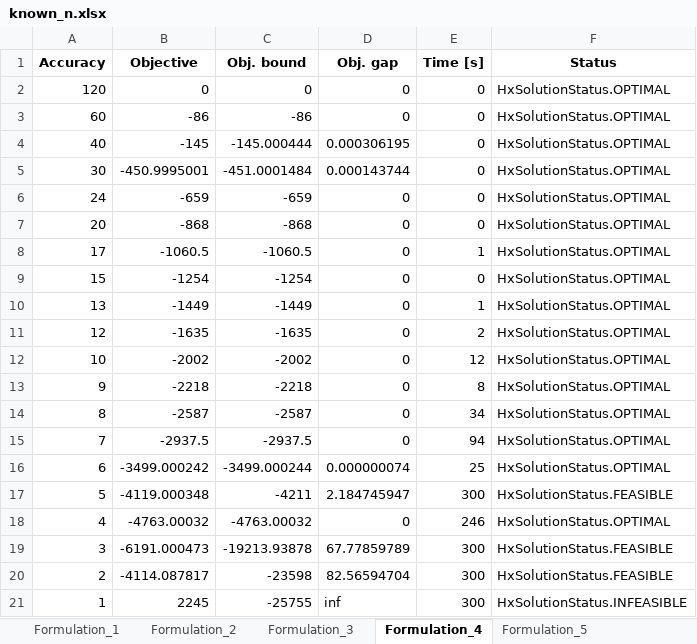
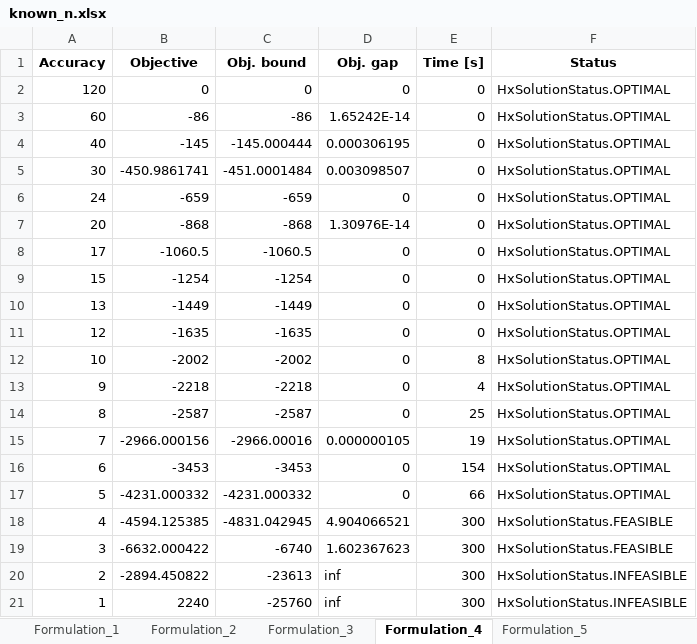
Before and after one commit to David-Linan/SetBasedSTN, an Excel workbook: hexaly_benchmarking_results/known_n.xlsx, sheet Formulation_4, drawn as a sheet; values as stored, in another font and other column widths than the file's, no borders; the diff names each change by its address in the sheet, - before the commit and + after, or states it on an @@ line.

Commit message:
Updated results with 300 and 3600 s time limits

```diff
--- a/hexaly_benchmarking_results/known_n.xlsx (sheet Formulation_4)
+++ b/hexaly_benchmarking_results/known_n.xlsx (sheet Formulation_4)
-D3 (Obj. gap): 0
+D3 (Obj. gap): 1.65242E-14
-B5 (Objective): -450.9995001
+B5 (Objective): -450.9861741
-D5 (Obj. gap): 0.000143744
+D5 (Obj. gap): 0.003098507
-D7 (Obj. gap): 0
+D7 (Obj. gap): 1.30976E-14
-E8 (Time [s]): 1
+E8 (Time [s]): 0
-E10 (Time [s]): 1
+E10 (Time [s]): 0
-E11 (Time [s]): 2
+E11 (Time [s]): 0
-E12 (Time [s]): 12
+E12 (Time [s]): 8
-E13 (Time [s]): 8
+E13 (Time [s]): 4
-E14 (Time [s]): 34
+E14 (Time [s]): 25
-B15 (Objective): -2937.5
+B15 (Objective): -2966.000156
-C15 (Obj. bound): -2937.5
+C15 (Obj. bound): -2966.00016
-D15 (Obj. gap): 0
+D15 (Obj. gap): 0.000000105
-E15 (Time [s]): 94
+E15 (Time [s]): 19
-B16 (Objective): -3499.000242
+B16 (Objective): -3453
-C16 (Obj. bound): -3499.000244
+C16 (Obj. bound): -3453
-D16 (Obj. gap): 0.000000074
+D16 (Obj. gap): 0
-E16 (Time [s]): 25
+E16 (Time [s]): 154
-B17 (Objective): -4119.000348
+B17 (Objective): -4231.000332
-C17 (Obj. bound): -4211
+C17 (Obj. bound): -4231.000332
-D17 (Obj. gap): 2.184745947
+D17 (Obj. gap): 0
-E17 (Time [s]): 300
+E17 (Time [s]): 66
-F17 (Status): HxSolutionStatus.FEASIBLE
+F17 (Status): HxSolutionStatus.OPTIMAL
-B18 (Objective): -4763.00032
+B18 (Objective): -4594.125385
-C18 (Obj. bound): -4763.00032
+C18 (Obj. bound): -4831.042945
-D18 (Obj. gap): 0
+D18 (Obj. gap): 4.904066521
-E18 (Time [s]): 246
+E18 (Time [s]): 300
-F18 (Status): HxSolutionStatus.OPTIMAL
+F18 (Status): HxSolutionStatus.FEASIBLE
-B19 (Objective): -6191.000473
+B19 (Objective): -6632.000422
-C19 (Obj. bound): -19213.93878
+C19 (Obj. bound): -6740
-D19 (Obj. gap): 67.77859789
+D19 (Obj. gap): 1.602367623
-B20 (Objective): -4114.087817
+B20 (Objective): -2894.450822
-C20 (Obj. bound): -23598
+C20 (Obj. bound): -23613
-D20 (Obj. gap): 82.56594704
+D20 (Obj. gap): inf
-F20 (Status): HxSolutionStatus.FEASIBLE
+F20 (Status): HxSolutionStatus.INFEASIBLE
-B21 (Objective): 2245
+B21 (Objective): 2240
-C21 (Obj. bound): -25755
+C21 (Obj. bound): -25760
```
Also changed, not shown: sheet Formulation_2, sheet Formulation_5, sheet Formulation_3, sheet Formulation_1, hexaly_benchmarking_results/mip_n.xlsx, hexaly_benchmarking_results/original.xlsx, 9 other files.
